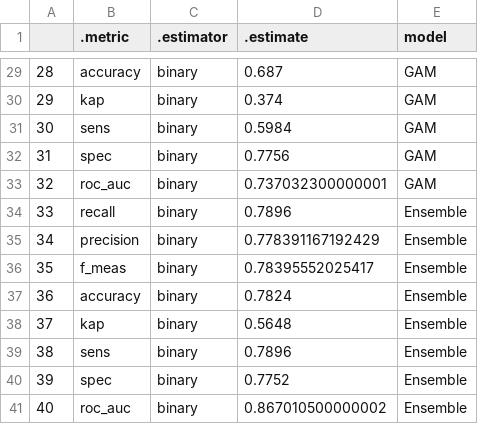
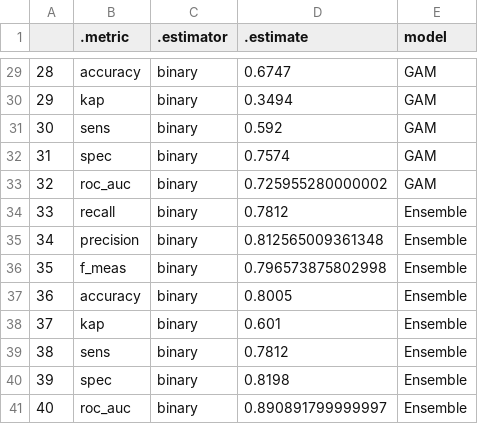
Before and after one commit to HARTLabGroup/AspenHabitat, a CSV file: Results/training-accuracy-stats-combined.csv, drawn as a sheet; only a part is shown, gaps mark what is left out; the diff covers the shown part only.

```diff
--- a/Results/training-accuracy-stats-combined.csv
+++ b/Results/training-accuracy-stats-combined.csv
@@ -29,13 +29,13 @@
-"28","accuracy","binary",0.687,"GAM"
-"29","kap","binary",0.374,"GAM"
-"30","sens","binary",0.5984,"GAM"
-"31","spec","binary",0.7756,"GAM"
-"32","roc_auc","binary",0.737032300000001,"GAM"
-"33","recall","binary",0.7896,"Ensemble"
-"34","precision","binary",0.778391167192429,"Ensemble"
-"35","f_meas","binary",0.78395552025417,"Ensemble"
-"36","accuracy","binary",0.7824,"Ensemble"
-"37","kap","binary",0.5648,"Ensemble"
-"38","sens","binary",0.7896,"Ensemble"
-"39","spec","binary",0.7752,"Ensemble"
-"40","roc_auc","binary",0.867010500000002,"Ensemble"
+"28","accuracy","binary",0.6747,"GAM"
+"29","kap","binary",0.3494,"GAM"
+"30","sens","binary",0.592,"GAM"
+"31","spec","binary",0.7574,"GAM"
+"32","roc_auc","binary",0.725955280000002,"GAM"
+"33","recall","binary",0.7812,"Ensemble"
+"34","precision","binary",0.812565009361348,"Ensemble"
+"35","f_meas","binary",0.796573875802998,"Ensemble"
+"36","accuracy","binary",0.8005,"Ensemble"
+"37","kap","binary",0.601,"Ensemble"
+"38","sens","binary",0.7812,"Ensemble"
+"39","spec","binary",0.8198,"Ensemble"
+"40","roc_auc","binary",0.890891799999997,"Ensemble"
```
Also changed, not shown: 27 edited cells elsewhere in this file, Results/Ensemble-prediction-threshold.csv, Results/XGB-prediction-threshold.csv, 28 other files.
